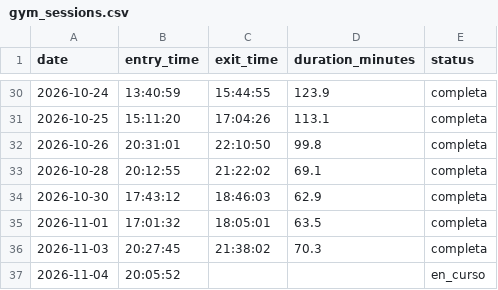
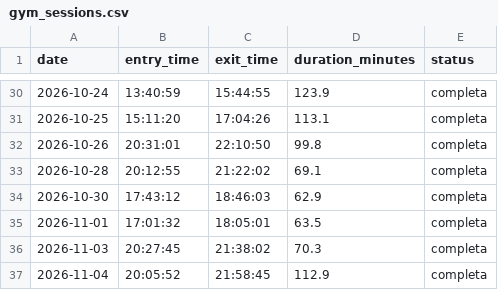
Before and after one commit to franciscolodi/GYM, a CSV file: data/gym_sessions.csv, drawn as a sheet; only a part is shown, gaps mark what is left out.

Commit message:
chore: actualizar gym_sessions.csv [skip ci]

```diff
--- a/data/gym_sessions.csv
+++ b/data/gym_sessions.csv
@@ -36,2 +36,2 @@ date,entry_time,exit_time,duration_minutes,status
 2026-11-03,20:27:45,21:38:02,70.3,completa
-2026-11-04,20:05:52,,,en_curso
+2026-11-04,20:05:52,21:58:45,112.9,completa
```
